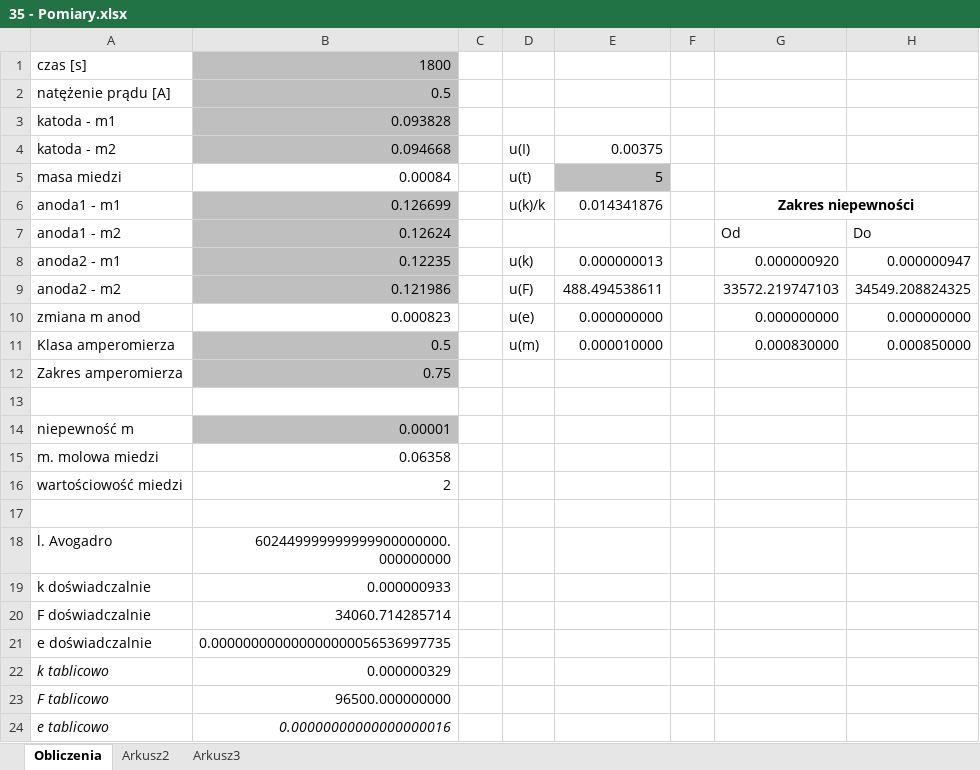
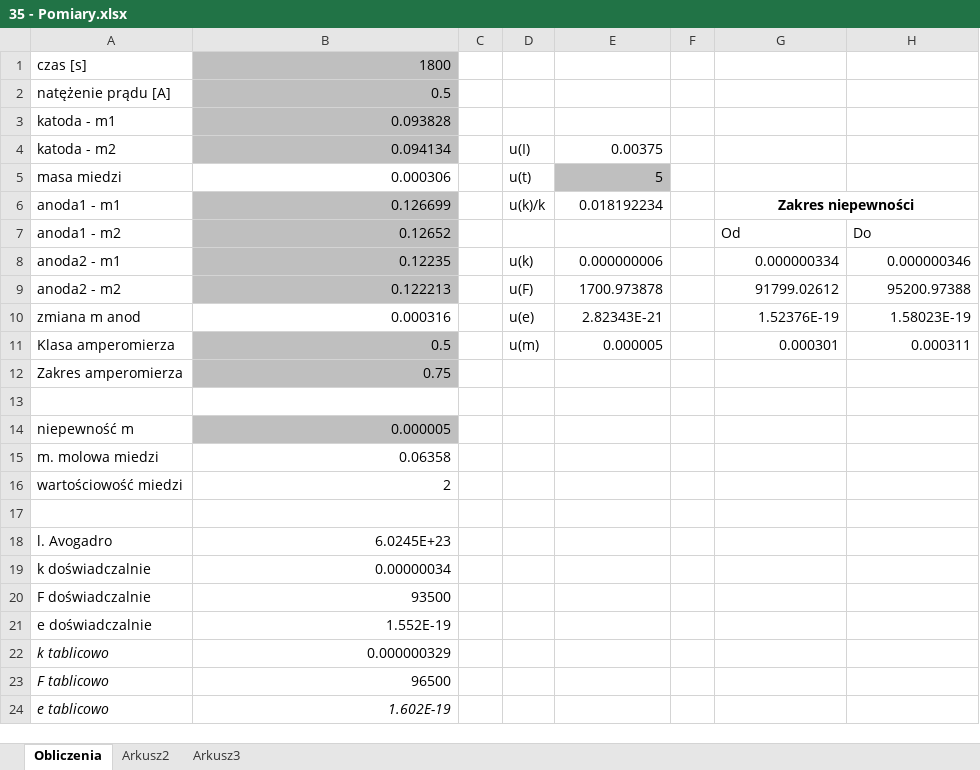
Before and after one commit to Ewastachow/SprawozdaniaFizyka, an Excel workbook: Lab 4 - Elektroliza/35 - Pomiary.xlsx, sheet Obliczenia, drawn as a sheet; values as stored, in another font and other column widths than the file's, no borders; the diff names each change by its address in the sheet, - before the commit and + after, or states it on an @@ line.

```diff
--- a/Lab 4 - Elektroliza/35 - Pomiary.xlsx (sheet Obliczenia)
+++ b/Lab 4 - Elektroliza/35 - Pomiary.xlsx (sheet Obliczenia)
-B4: 0.094668
+B4: 0.094134
-B5: 0.00084
+B5: 0.000306
-E6: 0.014341876
+E6: 0.018192234
-B7: 0.12624
+B7: 0.12652
-E8: 0.000000013
+E8: 0.000000006
-G8: 0.000000920
+G8: 0.000000334
-H8: 0.000000947
+H8: 0.000000346
-B9: 0.121986
+B9: 0.122213
-E9: 488.494538611
+E9: 1700.973878
-G9: 33572.219747103
+G9: 91799.02612
-H9: 34549.208824325
+H9: 95200.97388
-B10: 0.000823
+B10: 0.000316
-E10: 0.000000000
+E10: 2.82343E-21
-G10: 0.000000000
+G10: 1.52376E-19
-H10: 0.000000000
+H10: 1.58023E-19
-E11: 0.000010000
+E11: 0.000005
-G11: 0.000830000
+G11: 0.000301
-H11: 0.000850000
+H11: 0.000311
-B14: 0.00001
+B14: 0.000005
-B18: 602449999999999900000000.000000000
+B18: 6.0245E+23
-B19: 0.000000933
+B19: 0.00000034
-B20: 34060.714285714
+B20: 93500
-B21: 0.000000000000000000056536997735
+B21: 1.552E-19
-B23: 96500.000000000
+B23: 96500
-B24: 0.00000000000000000016
+B24: 1.602E-19
```
Also changed, not shown: 6 other files.
